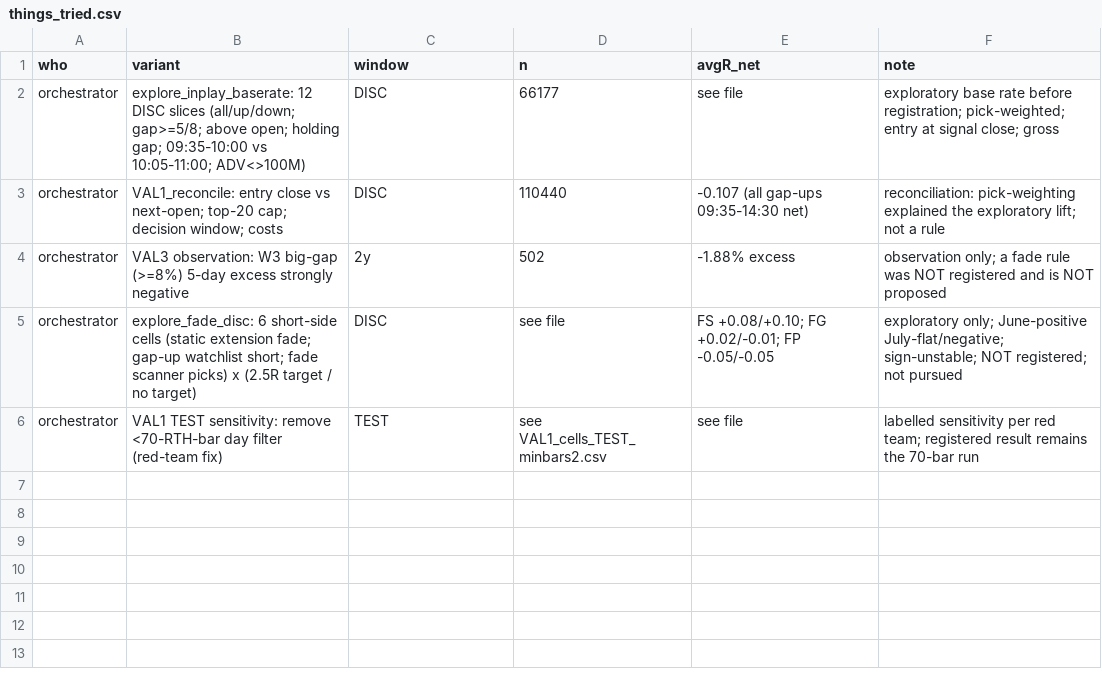
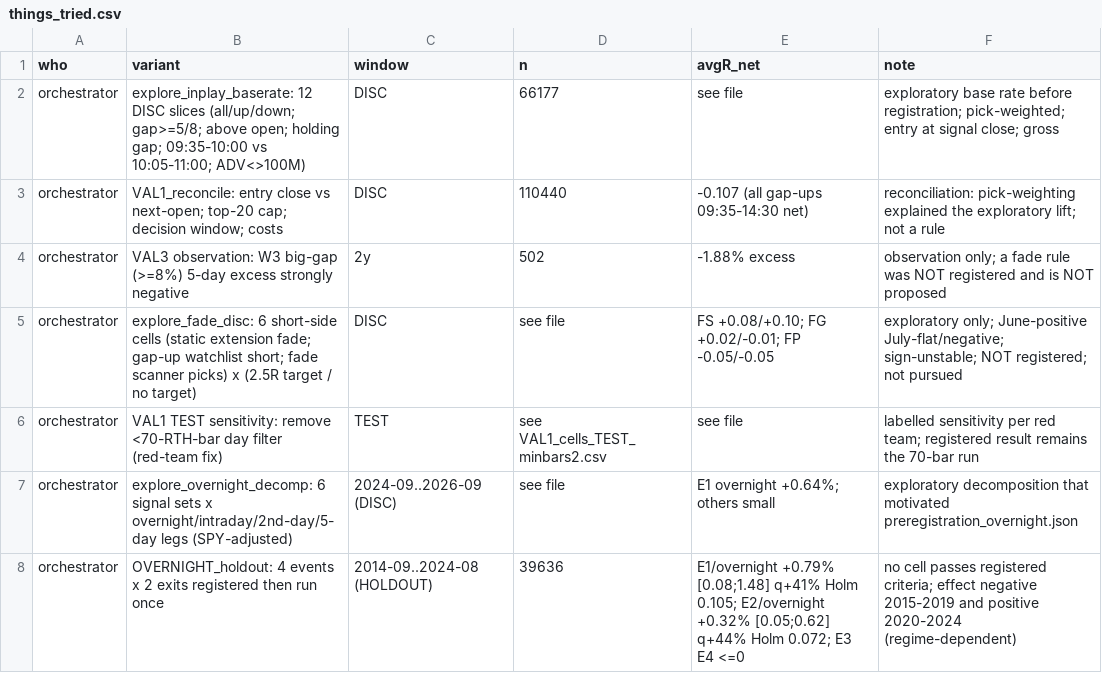
Before and after one commit to raveeshbhasin-assistant/momentum-scanner, a CSV file: research/validation/things_tried.csv, drawn as a sheet.

```diff
--- a/research/validation/things_tried.csv
+++ b/research/validation/things_tried.csv
@@ -6 +6,3 @@ orchestrator,explore_fade_disc: 6 short-side cells (static extension fade; gap-u
 orchestrator,VAL1 TEST sensitivity: remove <70-RTH-bar day filter (red-team fix),TEST,see VAL1_cells_TEST_minbars2.csv,see file,labelled sensitivity per red team; registered result remains the 70-bar run
+orchestrator,explore_overnight_decomp: 6 signal sets x overnight/intraday/2nd-day/5-day legs (SPY-adjusted),2024-09..2026-09 (DISC),see file,E1 overnight +0.64%; others small,exploratory decomposition that motivated preregistration_overnight.json
+orchestrator,OVERNIGHT_holdout: 4 events x 2 exits registered then run once,2014-09..2024-08 (HOLDOUT),39636,E1/overnight +0.79% [0.08;1.48] q+41% Holm 0.105; E2/overnight +0.32% [0.05;0.62] q+44% Holm 0.072; E3 E4 <=0,no cell passes registered criteria; effect negative 2015-2019 and positive 2020-2024 (regime-dependent)
```
Also changed, not shown: 44 other files.
